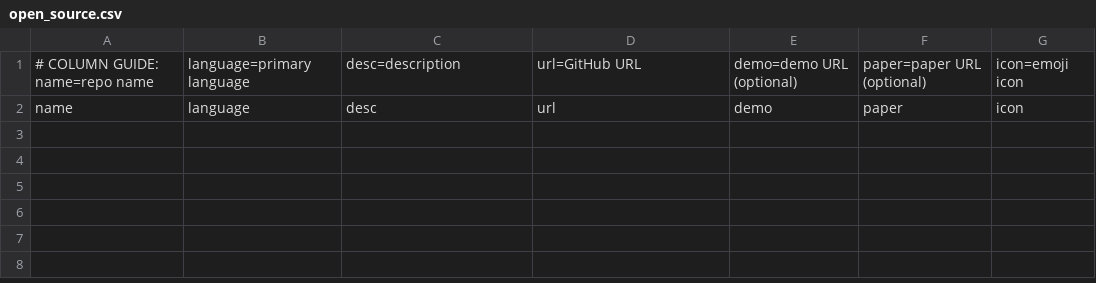
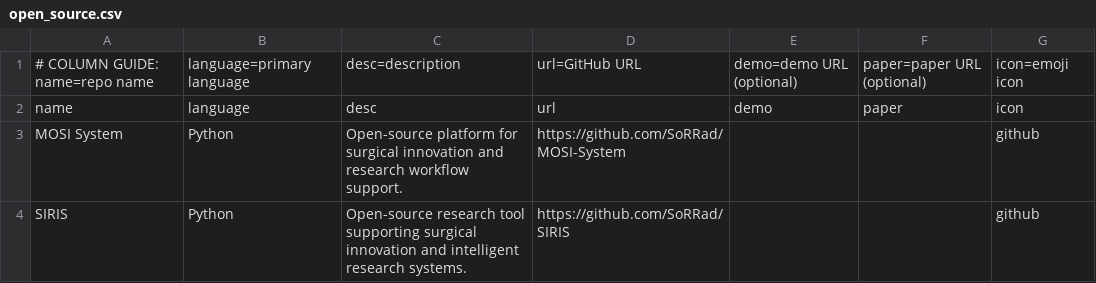
Before and after one commit to SoRRad/RezaShahriarirad_CV, a CSV file: data/open_source.csv, drawn as a sheet; the diff names each change by its address in the sheet, - before the commit and + after, or states it on an @@ line.

```diff
--- a/data/open_source.csv
+++ b/data/open_source.csv
+row 3: MOSI System | Python | Open-source platform for surgical innovation and research workflow support. | https://github.com/SoRRad/MOSI-System |  |  | github
+row 4: SIRIS | Python | Open-source research tool supporting surgical innovation and intelligent research systems. | https://github.com/SoRRad/SIRIS |  |  | github
```
Also changed, not shown: data/presentations.csv, data/publications.csv, 11 other files.
